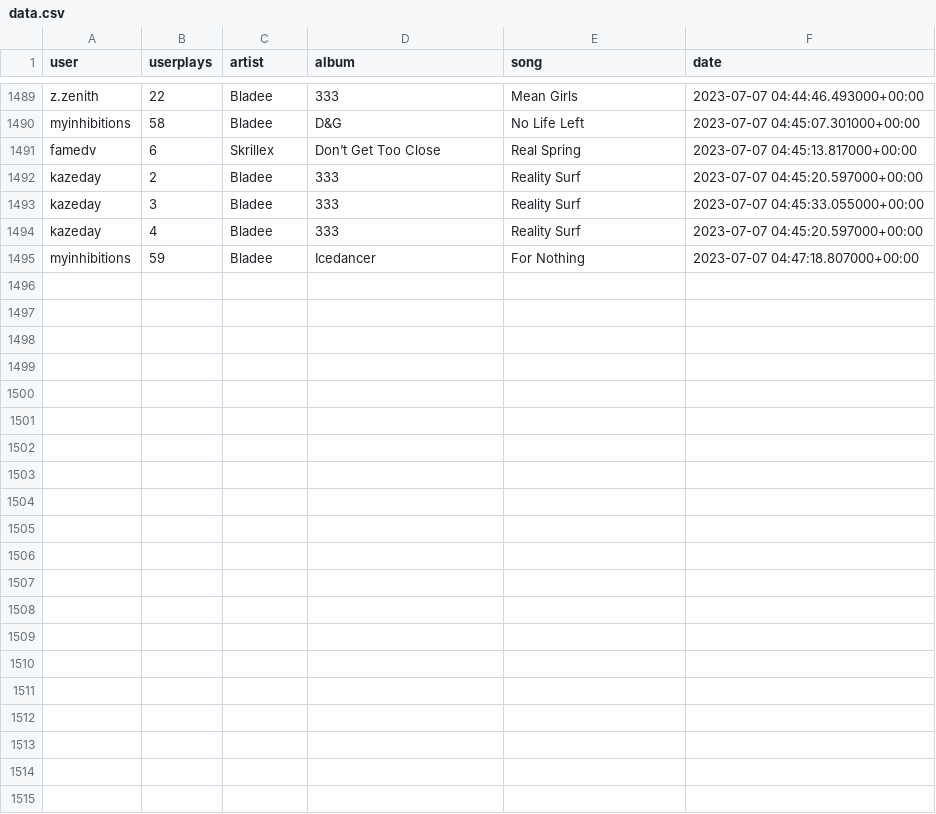
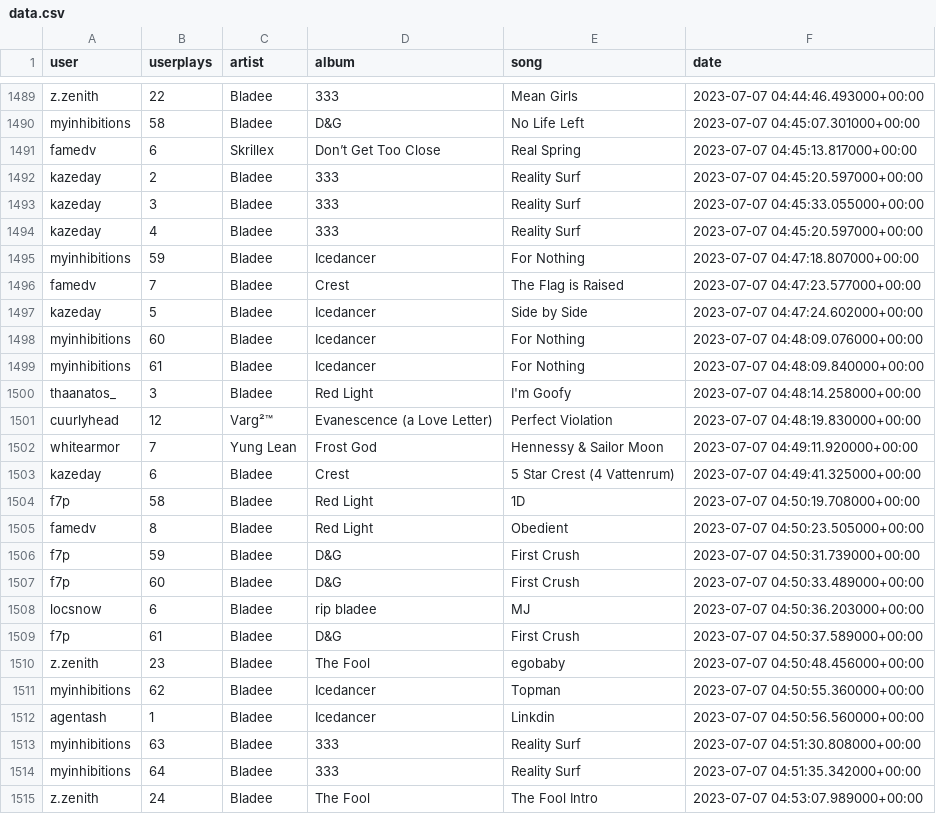
Before and after one commit to aryanvinci/data, a CSV file: data.csv, drawn as a sheet; only a part is shown, gaps mark what is left out.

Commit message:
update

```diff
--- a/data.csv
+++ b/data.csv
@@ -1495 +1495,21 @@ kazeday,4,Bladee,333,Reality Surf,2023-07-07 04:45:20.597000+00:00
 myinhibitions,59,Bladee,Icedancer,For Nothing,2023-07-07 04:47:18.807000+00:00
+famedv,7,Bladee,Crest,The Flag is Raised,2023-07-07 04:47:23.577000+00:00
+kazeday,5,Bladee,Icedancer,Side by Side,2023-07-07 04:47:24.602000+00:00
+myinhibitions,60,Bladee,Icedancer,For Nothing,2023-07-07 04:48:09.076000+00:00
+myinhibitions,61,Bladee,Icedancer,For Nothing,2023-07-07 04:48:09.840000+00:00
+thaanatos_,3,Bladee,Red Light,I'm Goofy,2023-07-07 04:48:14.258000+00:00
+cuurlyhead,12,Varg²™,Evanescence (a Love Letter),Perfect Violation,2023-07-07 04:48:19.830000+00:00
+whitearmor,7,Yung Lean,Frost God,Hennessy & Sailor Moon,2023-07-07 04:49:11.920000+00:00
+kazeday,6,Bladee,Crest,5 Star Crest (4 Vattenrum),2023-07-07 04:49:41.325000+00:00
+f7p,58,Bladee,Red Light,1D,2023-07-07 04:50:19.708000+00:00
+famedv,8,Bladee,Red Light,Obedient,2023-07-07 04:50:23.505000+00:00
+f7p,59,Bladee,D&G,First Crush,2023-07-07 04:50:31.739000+00:00
+f7p,60,Bladee,D&G,First Crush,2023-07-07 04:50:33.489000+00:00
+locsnow,6,Bladee,rip bladee,MJ,2023-07-07 04:50:36.203000+00:00
+f7p,61,Bladee,D&G,First Crush,2023-07-07 04:50:37.589000+00:00
+z.zenith,23,Bladee,The Fool,egobaby,2023-07-07 04:50:48.456000+00:00
+myinhibitions,62,Bladee,Icedancer,Topman,2023-07-07 04:50:55.360000+00:00
+agentash,1,Bladee,Icedancer,Linkdin,2023-07-07 04:50:56.560000+00:00
+myinhibitions,63,Bladee,333,Reality Surf,2023-07-07 04:51:30.808000+00:00
+myinhibitions,64,Bladee,333,Reality Surf,2023-07-07 04:51:35.342000+00:00
+z.zenith,24,Bladee,The Fool,The Fool Intro,2023-07-07 04:53:07.989000+00:00
```
